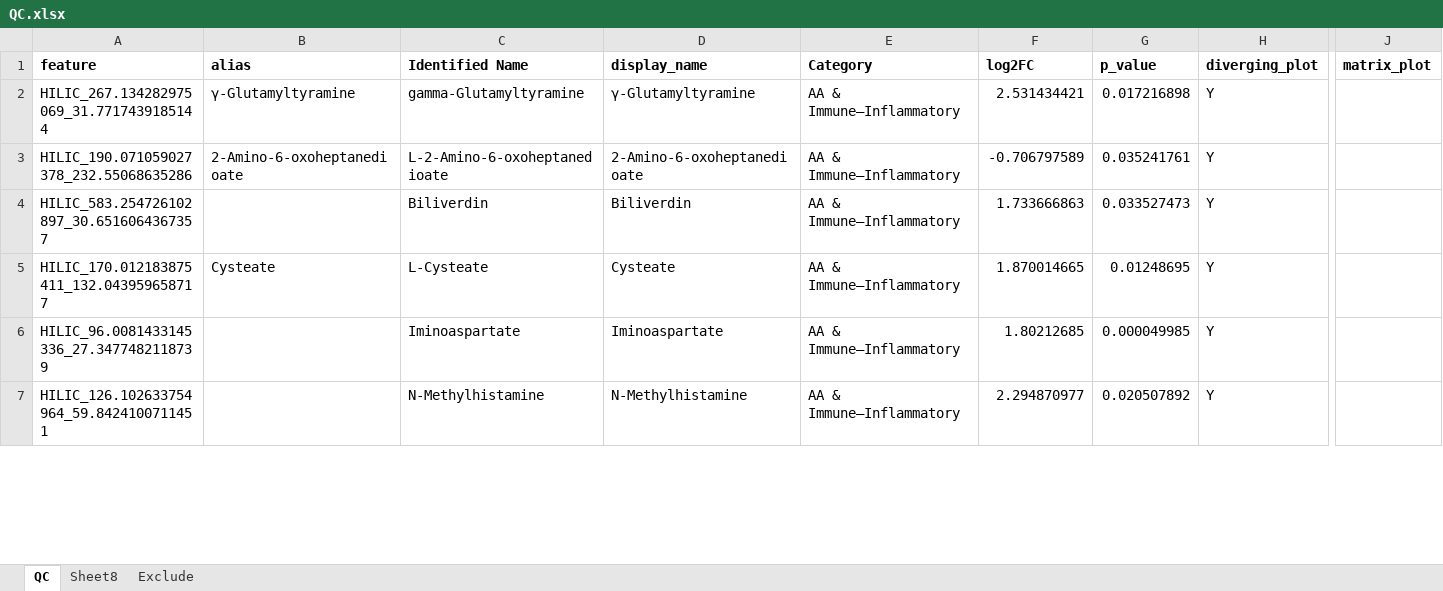
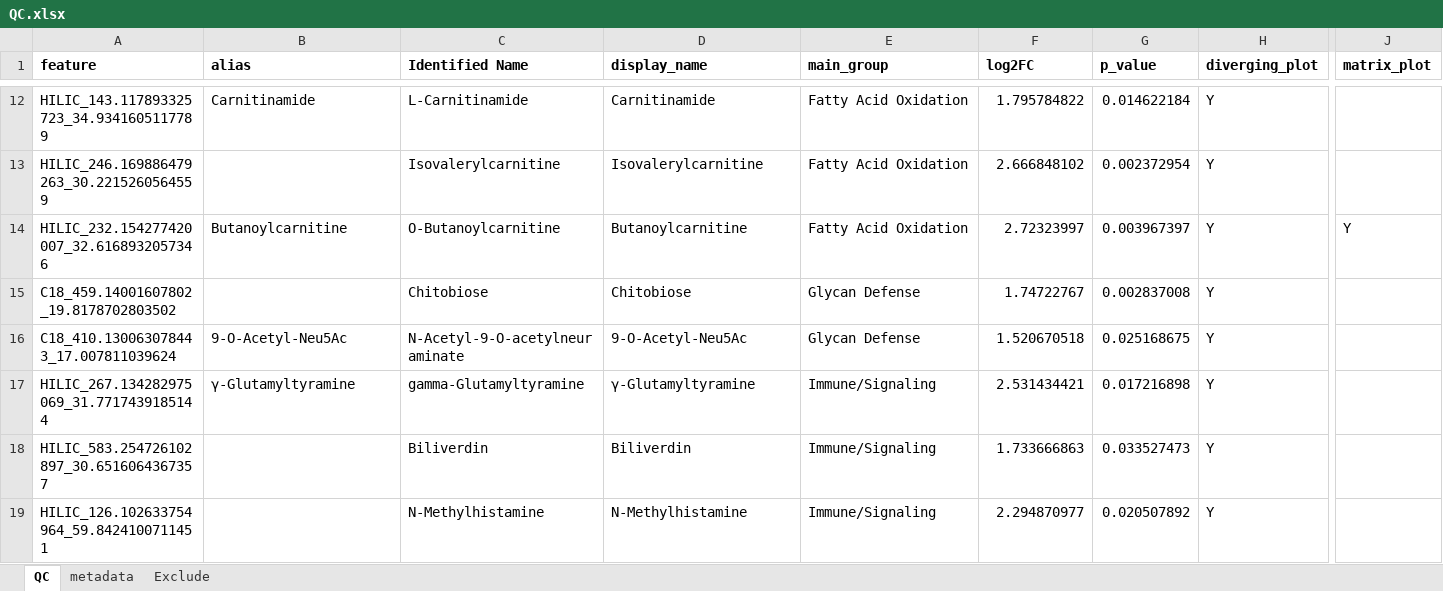
Before and after one commit to jdpreston30/DTC-metabolomics-2026, an Excel workbook: Outputs/Annotation/QC.xlsx, sheet QC, drawn as a sheet; only a part is shown, gaps mark what is left out; values as stored, in another font and other column widths than the file's, no borders; conditional formats not drawn; removed rows and columns are numbered as before the commit, all else as after; rows hold the shown columns only; the diff covers the shown part only; the diff names each change by its address in the sheet, - before the commit and + after, or states it on an @@ line.

```diff
--- a/Outputs/Annotation/QC.xlsx (sheet QC)
+++ b/Outputs/Annotation/QC.xlsx (sheet QC)
-sheet tab: Sheet8
+sheet tab: metadata
-E1: Category
+E1: main_group
+row 12: HILIC_143.117893325723_34.9341605117789 | Carnitinamide | L-Carnitinamide | Carnitinamide | Fatty Acid Oxidation | 1.795784822 | 0.014622184 | Y
+row 13: HILIC_246.169886479263_30.2215260564559 |  | Isovalerylcarnitine | Isovalerylcarnitine | Fatty Acid Oxidation | 2.666848102 | 0.002372954 | Y
+row 14: HILIC_232.154277420007_32.6168932057346 | Butanoylcarnitine | O-Butanoylcarnitine | Butanoylcarnitine | Fatty Acid Oxidation | 2.72323997 | 0.003967397 | Y | Y
+row 15: C18_459.14001607802_19.8178702803502 |  | Chitobiose | Chitobiose | Glycan Defense | 1.74722767 | 0.002837008 | Y
+row 16: C18_410.130063078443_17.007811039624 | 9-O-Acetyl-Neu5Ac | N-Acetyl-9-O-acetylneuraminate | 9-O-Acetyl-Neu5Ac | Glycan Defense | 1.520670518 | 0.025168675 | Y
-E17 (main_group): AA & Immune–Inflammatory
+E17 (main_group): Immune/Signaling
-row 3: HILIC_190.071059027378_232.55068635286 | 2-Amino-6-oxoheptanedioate | L-2-Amino-6-oxoheptanedioate | 2-Amino-6-oxoheptanedioate | AA & Immune–Inflammatory | -0.706797589 | 0.035241761 | Y
-E18 (main_group): AA & Immune–Inflammatory
+E18 (main_group): Immune/Signaling
-row 5: HILIC_170.012183875411_132.043959658717 | Cysteate | L-Cysteate | Cysteate | AA & Immune–Inflammatory | 1.870014665 | 0.01248695 | Y
-row 6: HILIC_96.0081433145336_27.3477482118739 |  | Iminoaspartate | Iminoaspartate | AA & Immune–Inflammatory | 1.80212685 | 0.000049985 | Y
-E19 (main_group): AA & Immune–Inflammatory
+E19 (main_group): Immune/Signaling
```
Also changed, not shown: 22 added rows, 24 removed rows and 102 edited cells elsewhere in this sheet, sheet metadata, 7 other files.
